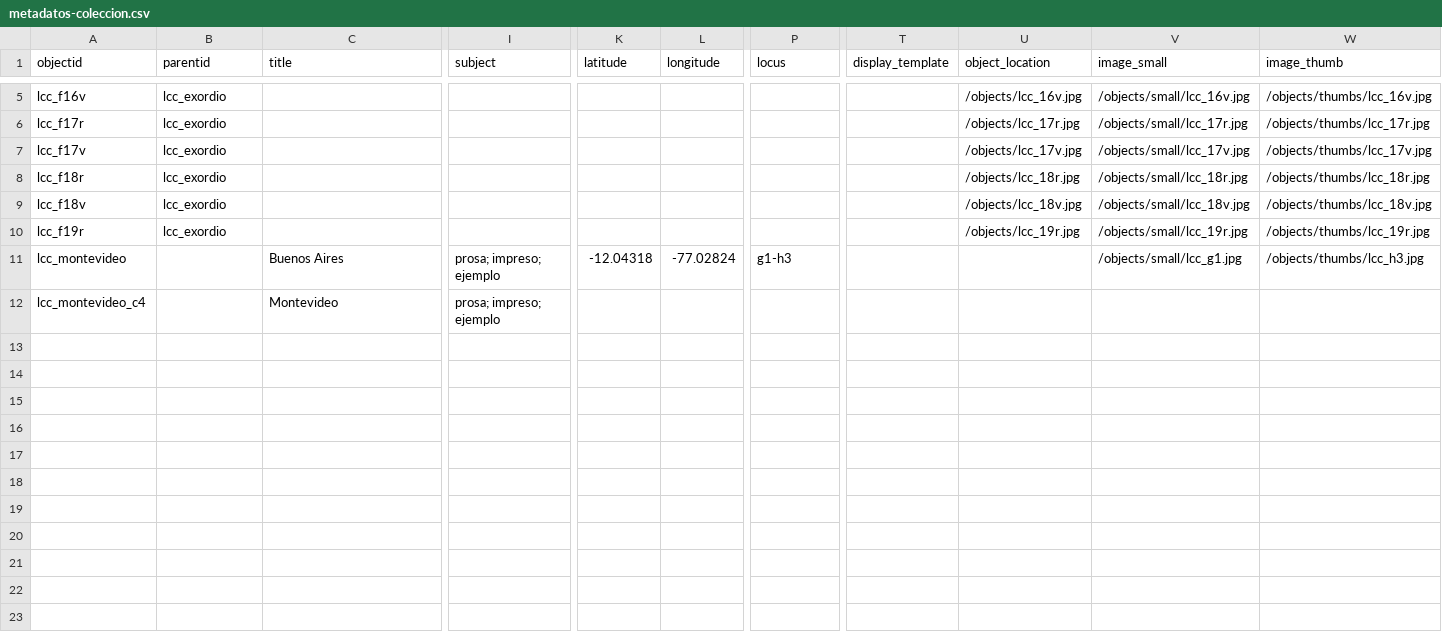
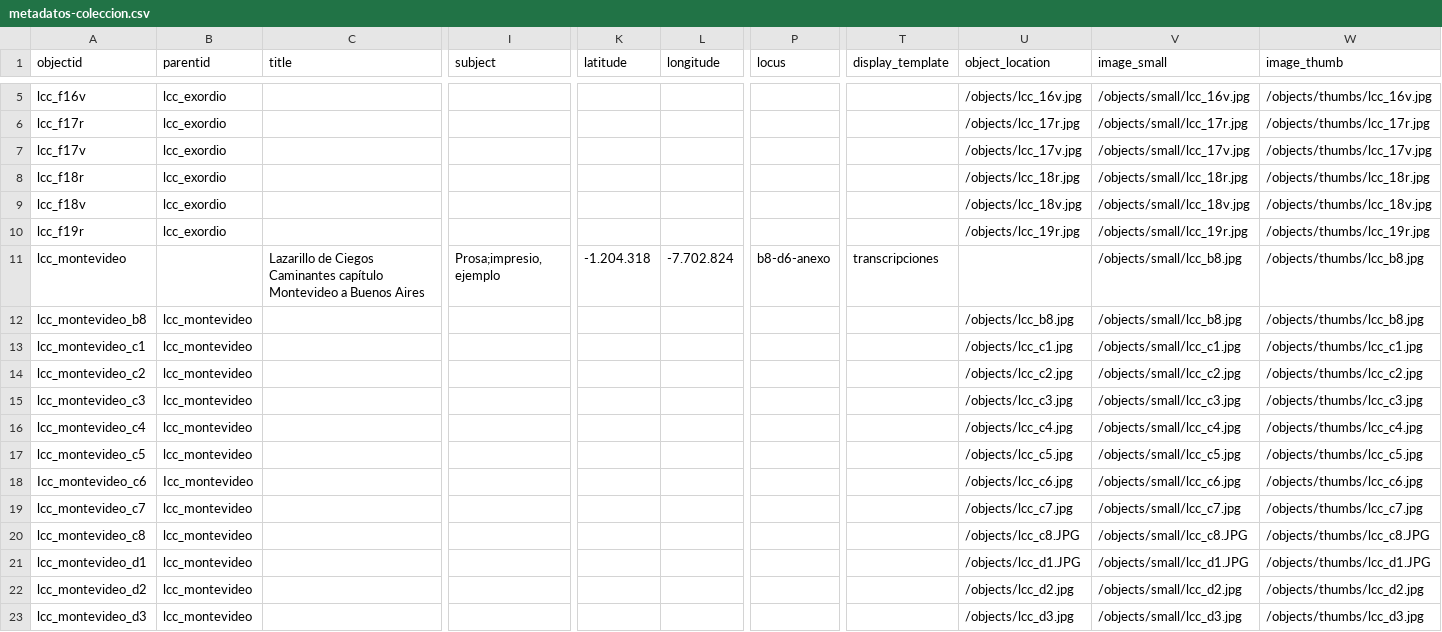
Before and after one commit to courtadepilar-coder/repositorioprueba, a CSV file: _data/metadatos-coleccion.csv, drawn as a sheet; only a part is shown, gaps mark what is left out; addresses are those after the commit; rows hold the shown columns only; the diff covers the shown part only; the diff names each change by its address in the sheet, - before the commit and + after, or states it on an @@ line.

Commit message:
subi excel

```diff
--- a/_data/metadatos-coleccion.csv
+++ b/_data/metadatos-coleccion.csv
-C11 (title): Buenos Aires
+C11 (title): Lazarillo de Ciegos Caminantes capítulo Montevideo a Buenos Aires
-I11 (subject): prosa; impreso; ejemplo
+I11 (subject): Prosa;impresio, ejemplo
-K11 (latitude): -12.04318
+K11 (latitude): -1.204.318
-L11 (longitude): -77.02824
+L11 (longitude): -7.702.824
-P11 (locus): g1-h3
+P11 (locus): b8-d6-anexo
-T11 (display_template): (empty)
+T11 (display_template): transcripciones
-V11 (image_small): /objects/small/lcc_g1.jpg
+V11 (image_small): /objects/small/lcc_b8.jpg
-W11 (image_thumb): /objects/thumbs/lcc_h3.jpg
+W11 (image_thumb): /objects/thumbs/lcc_b8.jpg
+row 12: lcc_montevideo_b8 | lcc_montevideo |  |  |  |  |  |  | /objects/lcc_b8.jpg | /objects/small/lcc_b8.jpg | /objects/thumbs/lcc_b8.jpg
+row 13: lcc_montevideo_c1 | lcc_montevideo |  |  |  |  |  |  | /objects/lcc_c1.jpg | /objects/small/lcc_c1.jpg | /objects/thumbs/lcc_c1.jpg
+row 14: lcc_montevideo_c2 | lcc_montevideo |  |  |  |  |  |  | /objects/lcc_c2.jpg | /objects/small/lcc_c2.jpg | /objects/thumbs/lcc_c2.jpg
+row 15: lcc_montevideo_c3 | lcc_montevideo |  |  |  |  |  |  | /objects/lcc_c3.jpg | /objects/small/lcc_c3.jpg | /objects/thumbs/lcc_c3.jpg
-B16 (parentid): (empty)
+B16 (parentid): lcc_montevideo
-C16 (title): Montevideo
+C16 (title): (empty)
-I16 (subject): prosa; impreso; ejemplo
+I16 (subject): (empty)
-U16 (object_location): (empty)
+U16 (object_location): /objects/lcc_c4.jpg
-V16 (image_small): (empty)
+V16 (image_small): /objects/small/lcc_c4.jpg
-W16 (image_thumb): (empty)
+W16 (image_thumb): /objects/thumbs/lcc_c4.jpg
+row 17: lcc_montevideo_c5 | lcc_montevideo |  |  |  |  |  |  | /objects/lcc_c5.jpg | /objects/small/lcc_c5.jpg | /objects/thumbs/lcc_c5.jpg
+row 18: Icc_montevideo_c6 | Icc_montevideo |  |  |  |  |  |  | /objects/lcc_c6.jpg | /objects/small/lcc_c6.jpg | /objects/thumbs/lcc_c6.jpg
+row 19: lcc_montevideo_c7 | lcc_montevideo |  |  |  |  |  |  | /objects/lcc_c7.jpg | /objects/small/lcc_c7.jpg | /objects/thumbs/lcc_c7.jpg
+row 20: lcc_montevideo_c8 | lcc_montevideo |  |  |  |  |  |  | /objects/lcc_c8.JPG | /objects/small/lcc_c8.JPG | /objects/thumbs/lcc_c8.JPG
+row 21: lcc_montevideo_d1 | lcc_montevideo |  |  |  |  |  |  | /objects/lcc_d1.JPG | /objects/small/lcc_d1.JPG | /objects/thumbs/lcc_d1.JPG
+row 22: lcc_montevideo_d2 | lcc_montevideo |  |  |  |  |  |  | /objects/lcc_d2.jpg | /objects/small/lcc_d2.jpg | /objects/thumbs/lcc_d2.jpg
+row 23: lcc_montevideo_d3 | lcc_montevideo |  |  |  |  |  |  | /objects/lcc_d3.jpg | /objects/small/lcc_d3.jpg | /objects/thumbs/lcc_d3.jpg
```
Also changed, not shown: 4 added rows and 11 edited cells elsewhere in this file.
